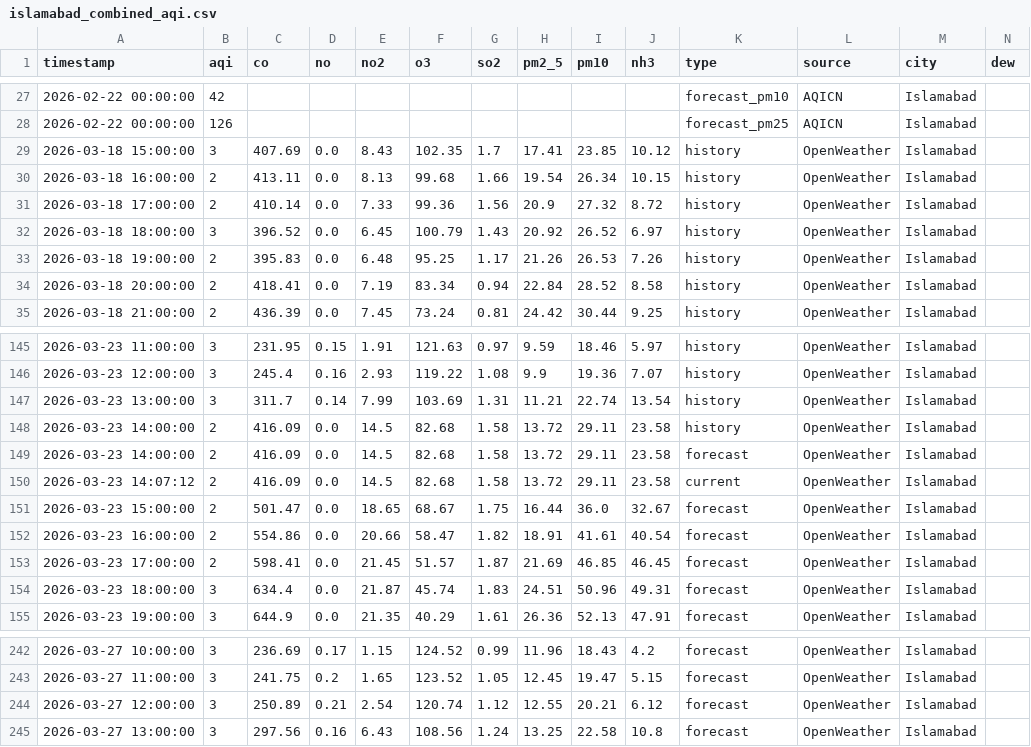
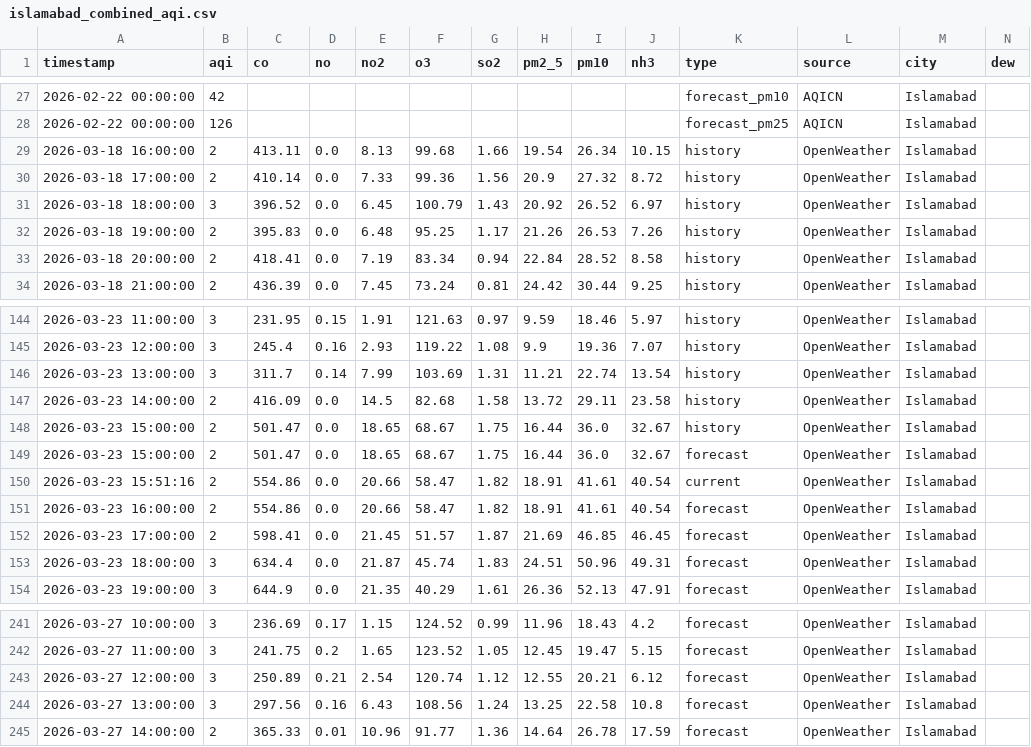
Before and after one commit to Javeria-Motiwala/AQI, a CSV file: data/islamabad_combined_aqi.csv, drawn as a sheet; only a part is shown, gaps mark what is left out; removed rows and columns are numbered as before the commit, all else as after; rows hold the shown columns only; the diff names each change by its address in the sheet, - before the commit and + after, or states it on an @@ line.

```diff
--- a/data/islamabad_combined_aqi.csv
+++ b/data/islamabad_combined_aqi.csv
-row 29: 2026-03-18 15:00:00 | 3 | 407.69 | 0.0 | 8.43 | 102.35 | 1.7 | 17.41 | 23.85 | 10.12 | history | OpenWeather | Islamabad
-row 149: 2026-03-23 14:00:00 | 2 | 416.09 | 0.0 | 14.5 | 82.68 | 1.58 | 13.72 | 29.11 | 23.58 | forecast | OpenWeather | Islamabad
-row 150: 2026-03-23 14:07:12 | 2 | 416.09 | 0.0 | 14.5 | 82.68 | 1.58 | 13.72 | 29.11 | 23.58 | current | OpenWeather | Islamabad
+row 148: 2026-03-23 15:00:00 | 2 | 501.47 | 0.0 | 18.65 | 68.67 | 1.75 | 16.44 | 36.0 | 32.67 | history | OpenWeather | Islamabad
+row 150: 2026-03-23 15:51:16 | 2 | 554.86 | 0.0 | 20.66 | 58.47 | 1.82 | 18.91 | 41.61 | 40.54 | current | OpenWeather | Islamabad
+row 245: 2026-03-27 14:00:00 | 2 | 365.33 | 0.01 | 10.96 | 91.77 | 1.36 | 14.64 | 26.78 | 17.59 | forecast | OpenWeather | Islamabad
```
Also changed, not shown: data/karachi_combined_aqi.csv, data/lahore_combined_aqi.csv, 1 other file.
